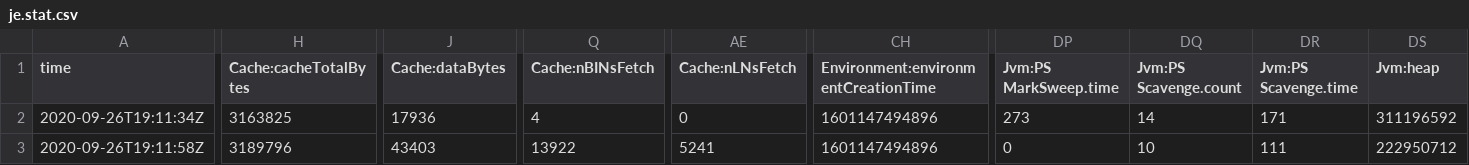
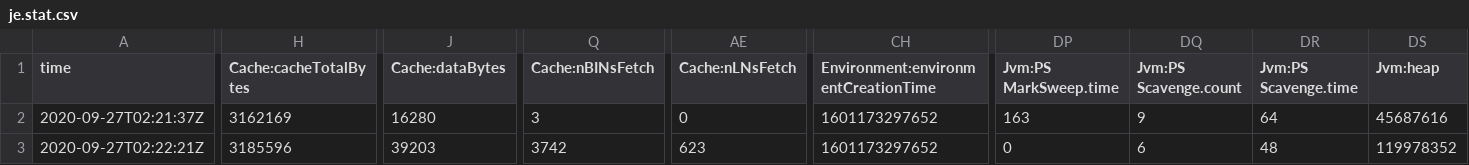
Before and after one commit to tegasan/webcrawler, a CSV file: src/main/resources/crawler4jImage/frontier/je.stat.csv, drawn as a sheet; only a part is shown, gaps mark what is left out; the diff covers the shown part only; the diff names each change by its address in the sheet, - before the commit and + after, or states it on an @@ line.

```diff
--- a/src/main/resources/crawler4jImage/frontier/je.stat.csv
+++ b/src/main/resources/crawler4jImage/frontier/je.stat.csv
-A2 (time): 2020-09-26T19:11:34Z
+A2 (time): 2020-09-27T02:21:37Z
-H2 (Cache:cacheTotalBytes): 3163825
+H2 (Cache:cacheTotalBytes): 3162169
-J2 (Cache:dataBytes): 17936
+J2 (Cache:dataBytes): 16280
-Q2 (Cache:nBINsFetch): 4
+Q2 (Cache:nBINsFetch): 3
-CH2:CH3: 1601147494896
+CH2:CH3: 1601173297652
-DP2 (Jvm:PS MarkSweep.time): 273
+DP2 (Jvm:PS MarkSweep.time): 163
-DQ2 (Jvm:PS Scavenge.count): 14
+DQ2 (Jvm:PS Scavenge.count): 9
-DR2 (Jvm:PS Scavenge.time): 171
+DR2 (Jvm:PS Scavenge.time): 64
-DS2 (Jvm:heap): 311196592
+DS2 (Jvm:heap): 45687616
-A3 (time): 2020-09-26T19:11:58Z
+A3 (time): 2020-09-27T02:22:21Z
-H3 (Cache:cacheTotalBytes): 3189796
+H3 (Cache:cacheTotalBytes): 3185596
-J3 (Cache:dataBytes): 43403
+J3 (Cache:dataBytes): 39203
-Q3 (Cache:nBINsFetch): 13922
+Q3 (Cache:nBINsFetch): 3742
-AE3 (Cache:nLNsFetch): 5241
+AE3 (Cache:nLNsFetch): 623
-DQ3 (Jvm:PS Scavenge.count): 10
+DQ3 (Jvm:PS Scavenge.count): 6
-DR3 (Jvm:PS Scavenge.time): 111
+DR3 (Jvm:PS Scavenge.time): 48
-DS3 (Jvm:heap): 222950712
+DS3 (Jvm:heap): 119978352
```
Also changed, not shown: 7 edited cells elsewhere in this file, src/main/resources/crawler4jHtml/frontier/je.config.csv, src/main/resources/crawler4jHtml/frontier/je.stat.csv, 7 other files.
